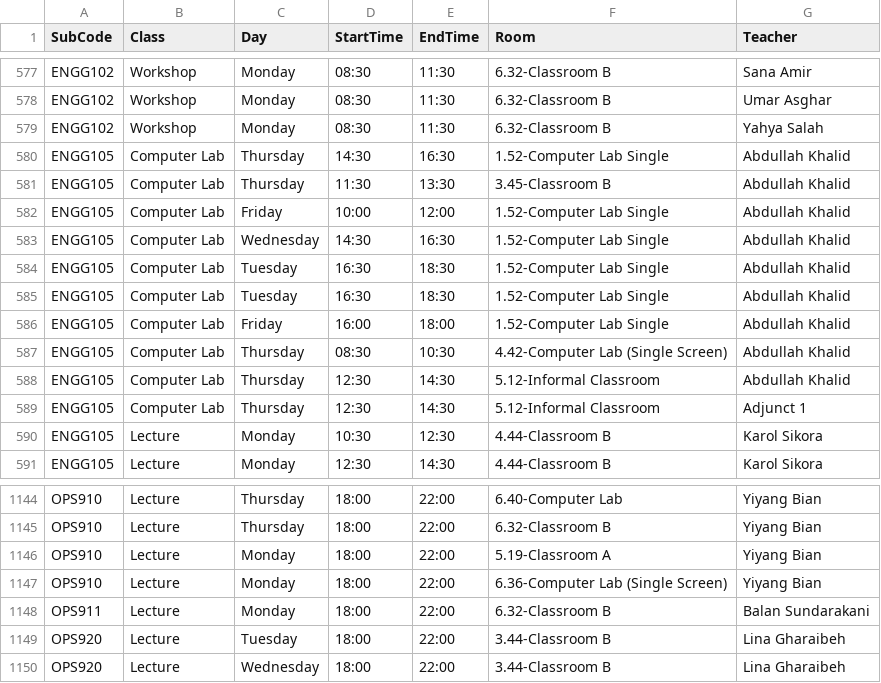
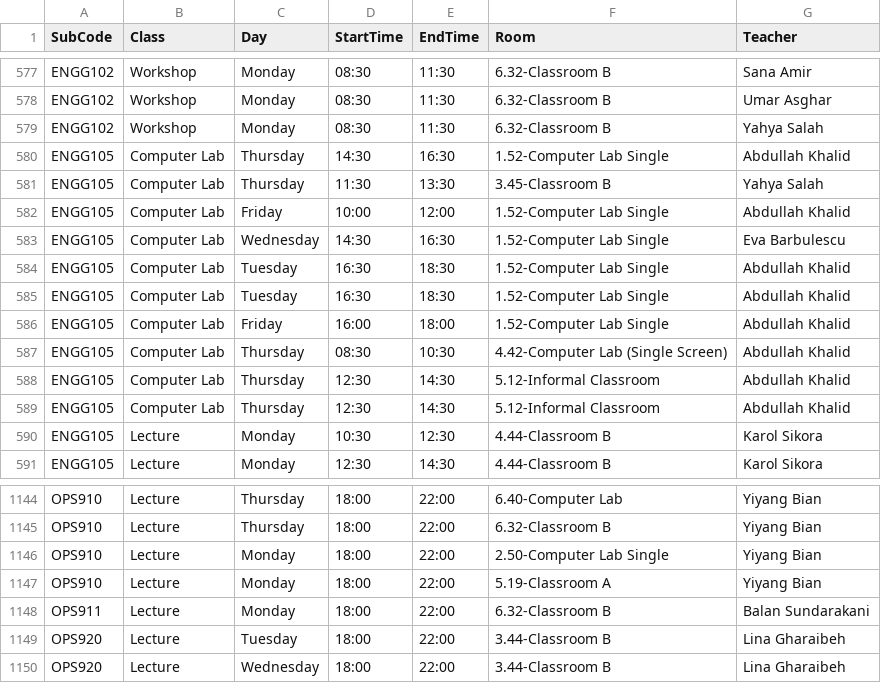
Before and after one commit to tahayparker/vaila, a CSV file: public/classes.csv, drawn as a sheet; only a part is shown, gaps mark what is left out.

Commit message:
data: refresh scheduleData.json and classes.csv [skip deploy]

```diff
--- a/public/classes.csv
+++ b/public/classes.csv
@@ -580,5 +580,5 @@ ENGG102,Workshop,Monday,08:30,11:30,6.32-Classroom B,Yahya Salah
 ENGG105,Computer Lab,Thursday,14:30,16:30,1.52-Computer Lab Single,Abdullah Khalid
-ENGG105,Computer Lab,Thursday,11:30,13:30,3.45-Classroom B,Abdullah Khalid
+ENGG105,Computer Lab,Thursday,11:30,13:30,3.45-Classroom B,Yahya Salah
 ENGG105,Computer Lab,Friday,10:00,12:00,1.52-Computer Lab Single,Abdullah Khalid
-ENGG105,Computer Lab,Wednesday,14:30,16:30,1.52-Computer Lab Single,Abdullah Khalid
+ENGG105,Computer Lab,Wednesday,14:30,16:30,1.52-Computer Lab Single,Eva Barbulescu
 ENGG105,Computer Lab,Tuesday,16:30,18:30,1.52-Computer Lab Single,Abdullah Khalid
@@ -588,3 +588,3 @@ ENGG105,Computer Lab,Thursday,08:30,10:30,4.42-Computer Lab (Single Screen),Abdu
 ENGG105,Computer Lab,Thursday,12:30,14:30,5.12-Informal Classroom,Abdullah Khalid
-ENGG105,Computer Lab,Thursday,12:30,14:30,5.12-Informal Classroom,Adjunct 1
+ENGG105,Computer Lab,Thursday,12:30,14:30,5.12-Informal Classroom,Abdullah Khalid
 ENGG105,Lecture,Monday,10:30,12:30,4.44-Classroom B,Karol Sikora
@@ -1145,4 +1145,4 @@ OPS910,Lecture,Thursday,18:00,22:00,6.40-Computer Lab,Yiyang Bian
 OPS910,Lecture,Thursday,18:00,22:00,6.32-Classroom B,Yiyang Bian
+OPS910,Lecture,Monday,18:00,22:00,2.50-Computer Lab Single,Yiyang Bian
 OPS910,Lecture,Monday,18:00,22:00,5.19-Classroom A,Yiyang Bian
-OPS910,Lecture,Monday,18:00,22:00,6.36-Computer Lab (Single Screen),Yiyang Bian
 OPS911,Lecture,Monday,18:00,22:00,6.32-Classroom B,Balan Sundarakani
```
Also changed, not shown: 1 other file.
